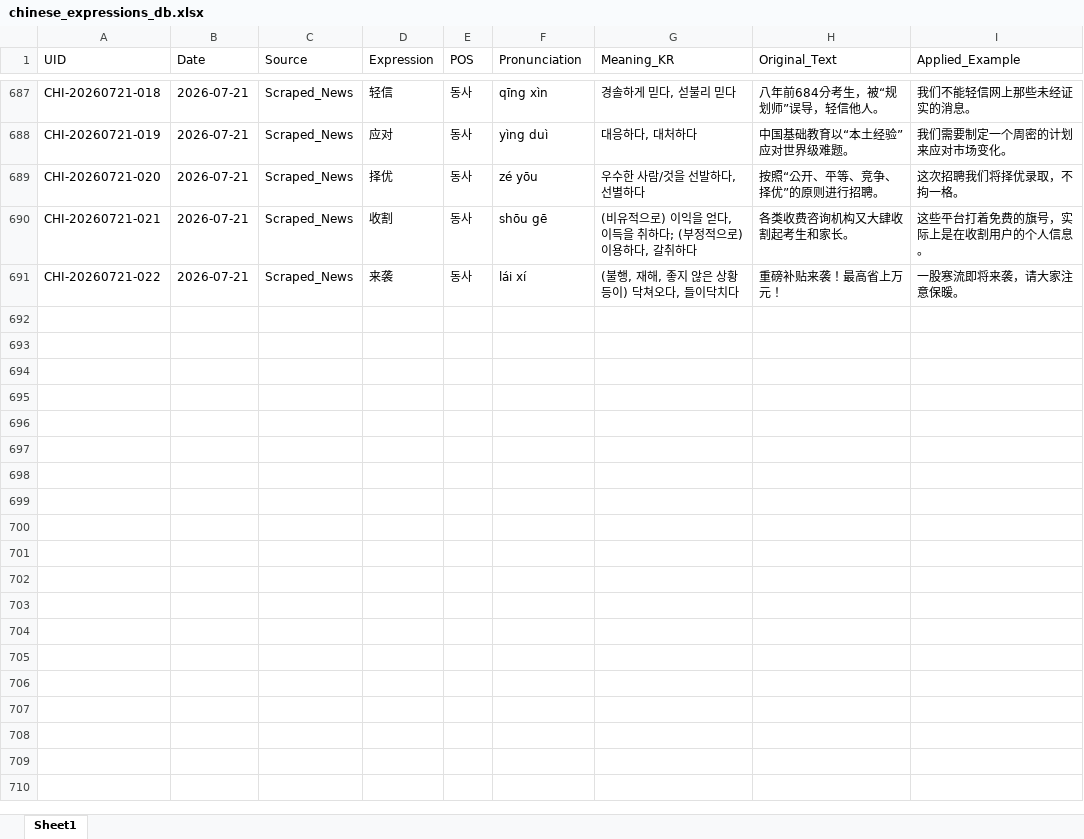
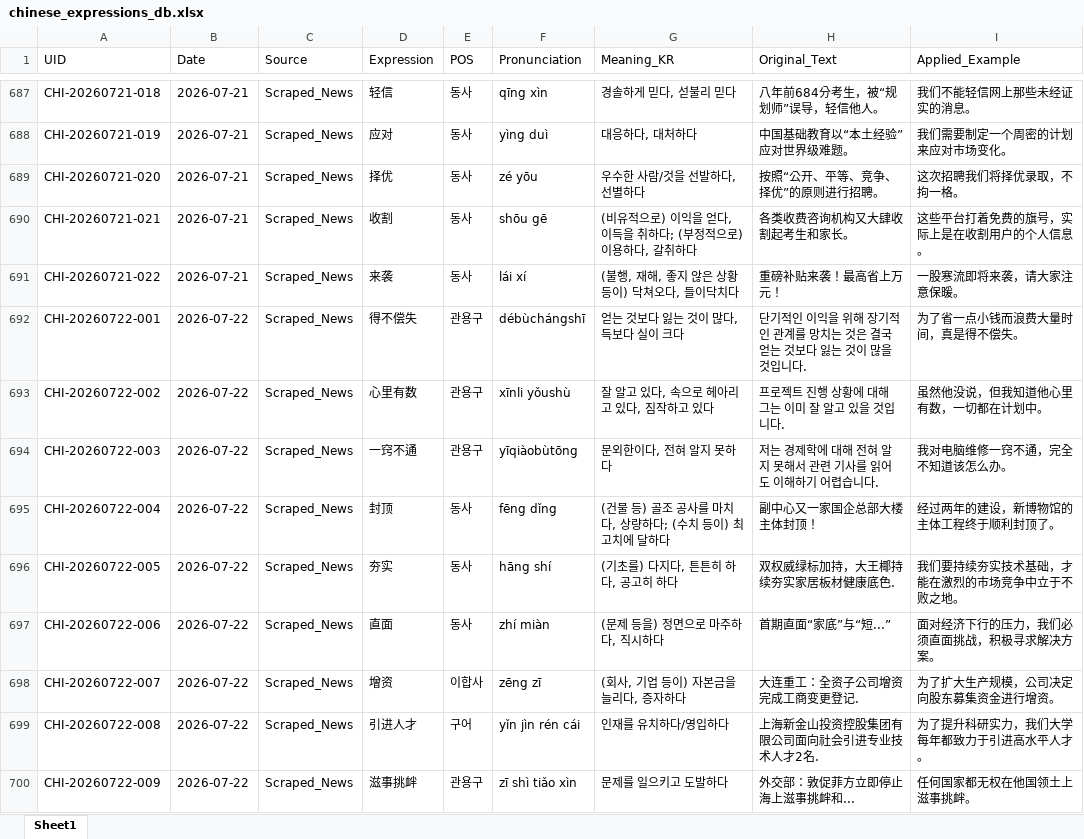
Before and after one commit to woodangtangtangAI/CN-Expressions-Memorize, an Excel workbook: data/01_Database/chinese_expressions_db.xlsx, sheet Sheet1, drawn as a sheet; only a part is shown, gaps mark what is left out; values as stored, in another font and other column widths than the file's, no borders; the diff covers the shown part only; the diff names each change by its address in the sheet, - before the commit and + after, or states it on an @@ line.

```diff
--- a/data/01_Database/chinese_expressions_db.xlsx (sheet Sheet1)
+++ b/data/01_Database/chinese_expressions_db.xlsx (sheet Sheet1)
+row 692: CHI-20260722-001 | 2026-07-22 | Scraped_News | 得不偿失 | 관용구 | débùchángshī | 얻는 것보다 잃는 것이 많다, 득보다 실이 크다 | 단기적인 이익을 위해 장기적인 관계를 망치는 것은 결국 얻는 것보다 잃는 것이 많을 것입니다. | 为了省一点小钱而浪费大量时间，真是得不偿失。
+row 693: CHI-20260722-002 | 2026-07-22 | Scraped_News | 心里有数 | 관용구 | xīnli yǒushù | 잘 알고 있다, 속으로 헤아리고 있다, 짐작하고 있다 | 프로젝트 진행 상황에 대해 그는 이미 잘 알고 있을 것입니다. | 虽然他没说，但我知道他心里有数，一切都在计划中。
+row 694: CHI-20260722-003 | 2026-07-22 | Scraped_News | 一窍不通 | 관용구 | yīqiàobùtōng | 문외한이다, 전혀 알지 못하다 | 저는 경제학에 대해 전혀 알지 못해서 관련 기사를 읽어도 이해하기 어렵습니다. | 我对电脑维修一窍不通，完全不知道该怎么办。
+row 695: CHI-20260722-004 | 2026-07-22 | Scraped_News | 封顶 | 동사 | fēng dǐng | (건물 등) 골조 공사를 마치다, 상량하다; (수치 등이) 최고치에 달하다 | 副中心又一家国企总部大楼主体封顶！ | 经过两年的建设，新博物馆的主体工程终于顺利封顶了。
+row 696: CHI-20260722-005 | 2026-07-22 | Scraped_News | 夯实 | 동사 | hāng shí | (기초를) 다지다, 튼튼히 하다, 공고히 하다 | 双权威绿标加持，大王椰持续夯实家居板材健康底色. | 我们要持续夯实技术基础，才能在激烈的市场竞争中立于不败之地。
+row 697: CHI-20260722-006 | 2026-07-22 | Scraped_News | 直面 | 동사 | zhí miàn | (문제 등을) 정면으로 마주하다, 직시하다 | 首期直面“家底”与“短...” | 面对经济下行的压力，我们必须直面挑战，积极寻求解决方案。
+row 698: CHI-20260722-007 | 2026-07-22 | Scraped_News | 增资 | 이합사 | zēng zī | (회사, 기업 등이) 자본금을 늘리다, 증자하다 | 大连重工：全资子公司增资完成工商变更登记. | 为了扩大生产规模，公司决定向股东募集资金进行增资。
+row 699: CHI-20260722-008 | 2026-07-22 | Scraped_News | 引进人才 | 구어 | yǐn jìn rén cái | 인재를 유치하다/영입하다 | 上海新金山投资控股集团有限公司面向社会引进专业技术人才2名. | 为了提升科研实力，我们大学每年都致力于引进高水平人才。
+row 700: CHI-20260722-009 | 2026-07-22 | Scraped_News | 滋事挑衅 | 관용구 | zī shì tiǎo xìn | 문제를 일으키고 도발하다 | 外交部：敦促菲方立即停止海上滋事挑衅和... | 任何国家都无权在他国领土上滋事挑衅。
```
Also changed, not shown: 8 added rows elsewhere in this sheet, 5 other files.
